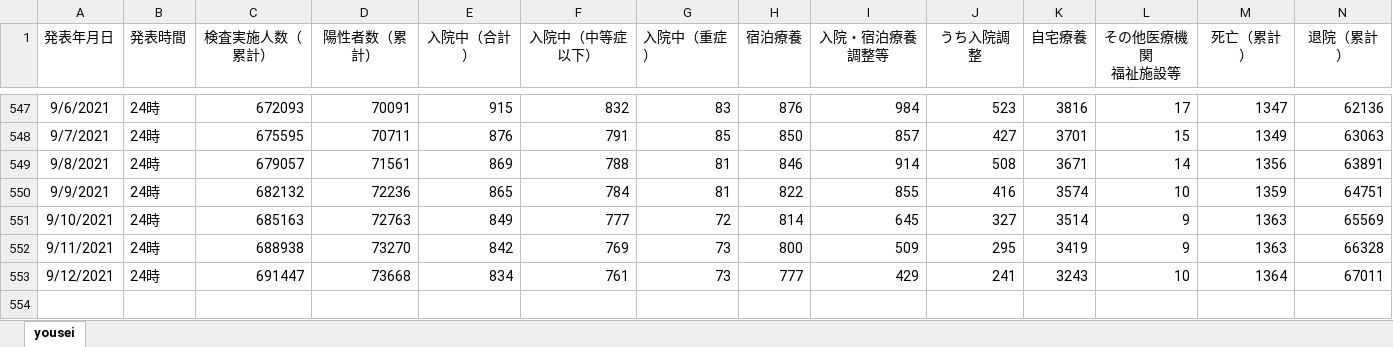
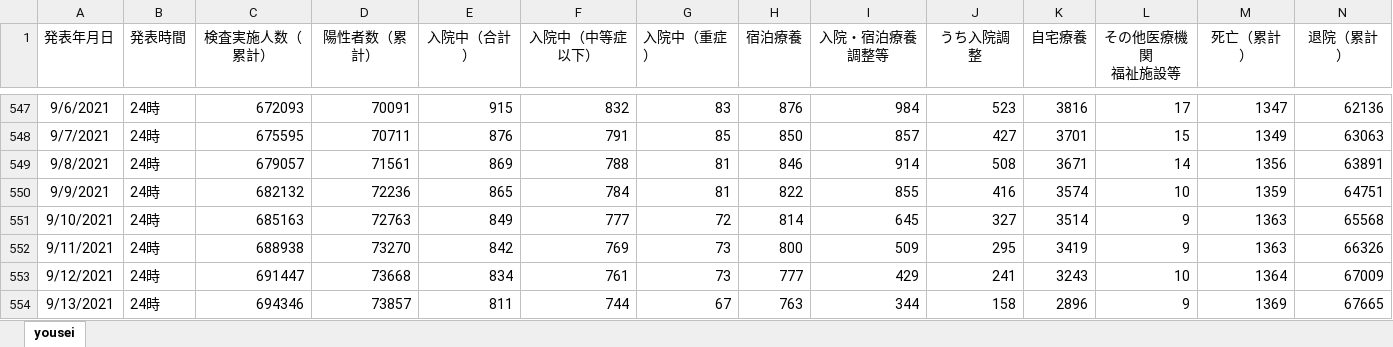
Before and after one commit to stop-covid19-hyogo/covid19-scraping, an Excel workbook: yousei.xlsx, sheet yousei, drawn as a sheet; only a part is shown, gaps mark what is left out; values as stored, in another font and other column widths than the file's, no borders; the diff names each change by its address in the sheet, - before the commit and + after, or states it on an @@ line.

```diff
--- a/yousei.xlsx (sheet yousei)
+++ b/yousei.xlsx (sheet yousei)
-N551 (退院（累計）): 65569
+N551 (退院（累計）): 65568
-N552 (退院（累計）): 66328
+N552 (退院（累計）): 66326
-N553 (退院（累計）): 67011
+N553 (退院（累計）): 67009
+row 554: 9/13/2021 | 24時 | 694346 | 73857 | 811 | 744 | 67 | 763 | 344 | 158 | 2896 | 9 | 1369 | 67665
```
Also changed, not shown: pcr.xlsx, 8 other files.
